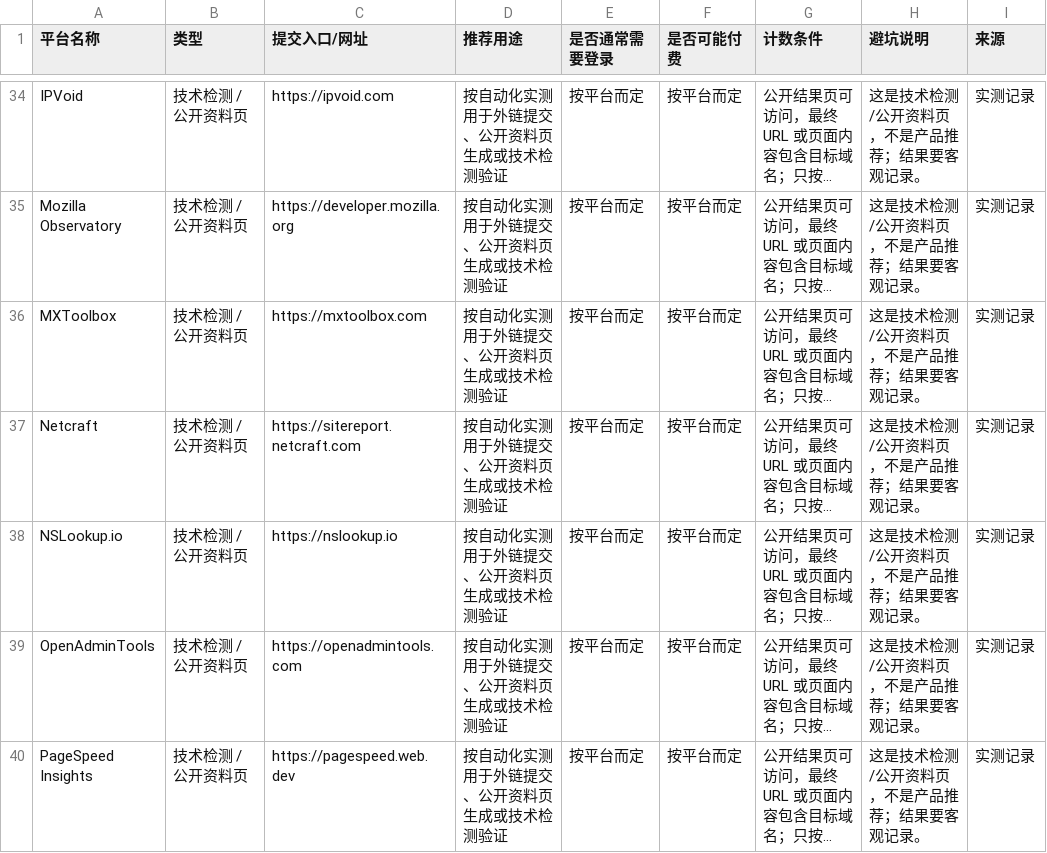
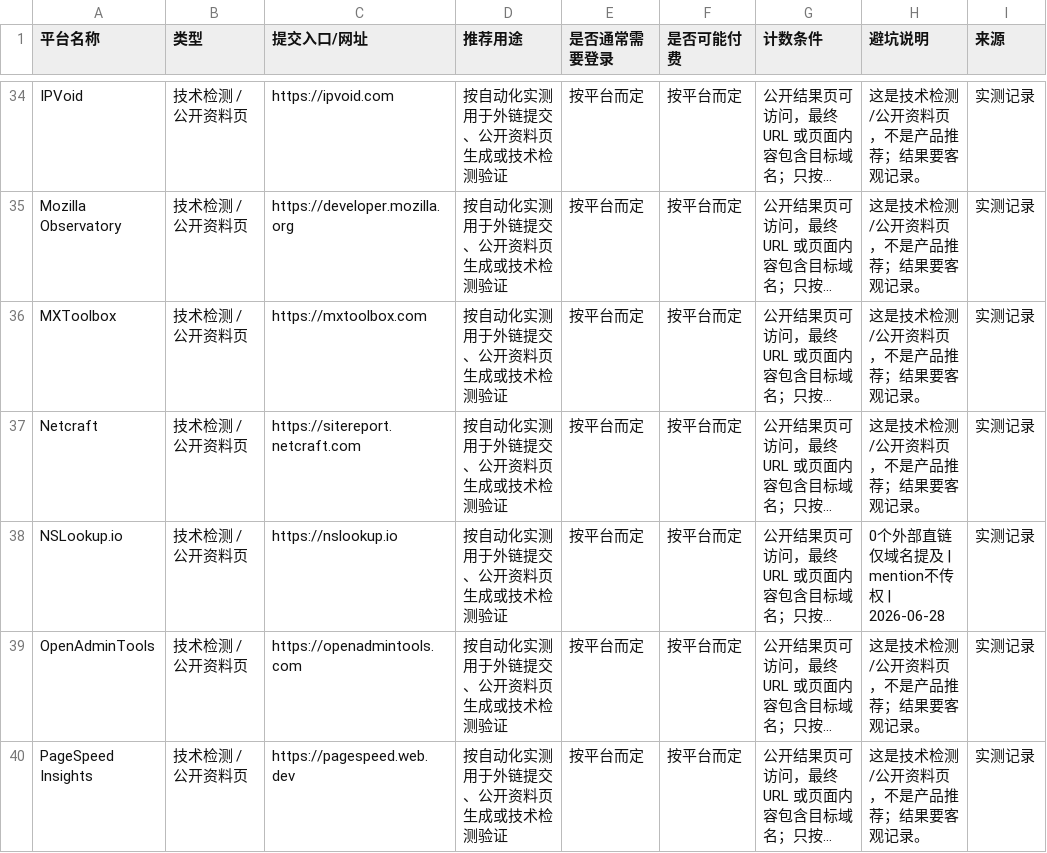
Before and after one commit to fayconn82-collab/backlink-automation, a CSV file: platforms/public-platforms.csv, drawn as a sheet; only a part is shown, gaps mark what is left out; long unchanged cells end in …; the diff names each change by its address in the sheet, - before the commit and + after, or states it on an @@ line.

Commit message:
feat: NSLookup DNS记录页，mention不传权，今日进度2/5

```diff
--- a/platforms/public-platforms.csv
+++ b/platforms/public-platforms.csv
-H38 (避坑说明): 这是技术检测/公开资料页，不是产品推荐；结果要客观记录。
+H38 (避坑说明): 0个外部直链仅域名提及 | mention不传权 | 2026-06-28
```
Also changed, not shown: 1 other file.
